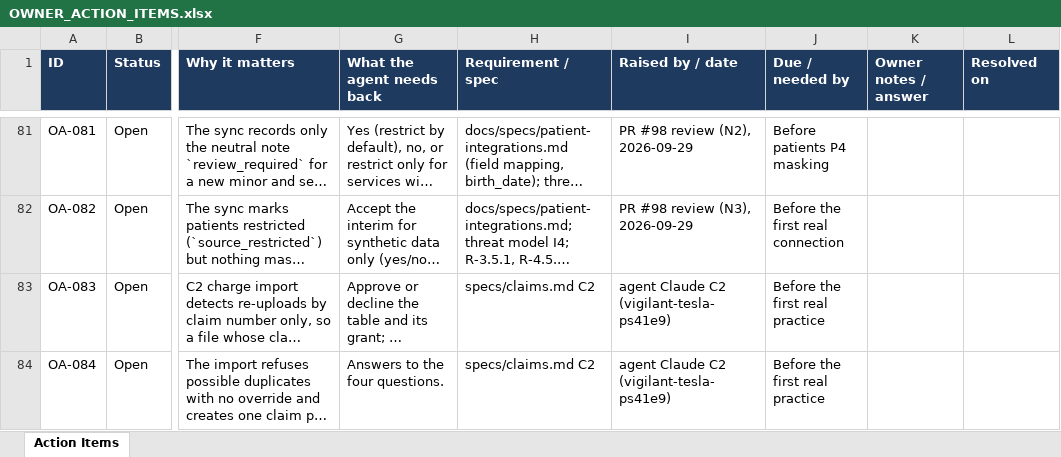
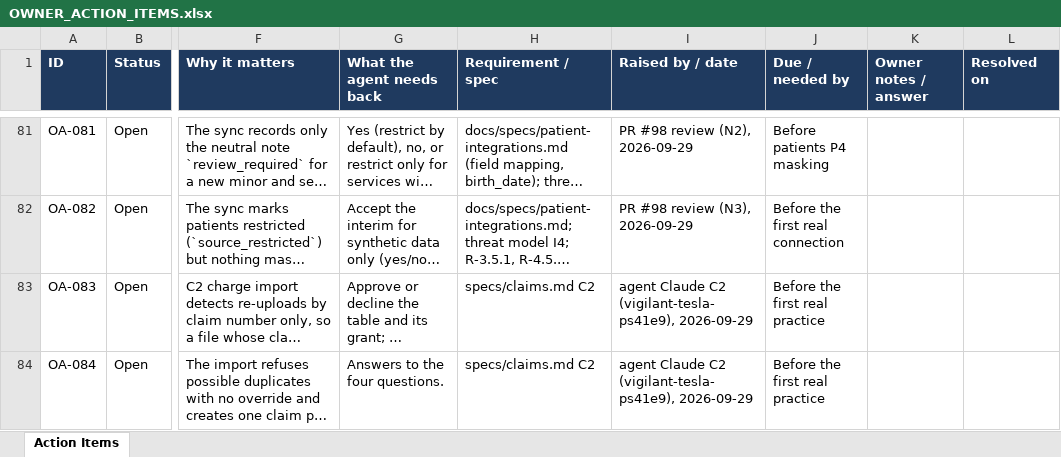
Before and after one commit to jselvalugo/DenialDesk, an Excel workbook: docs/owner/OWNER_ACTION_ITEMS.xlsx, sheet Action Items, drawn as a sheet; only a part is shown, gaps mark what is left out; long unchanged cells end in …; values as stored, in another font and other column widths than the file's, no borders; the diff names each change by its address in the sheet, - before the commit and + after, or states it on an @@ line.

```diff
--- a/docs/owner/OWNER_ACTION_ITEMS.xlsx (sheet Action Items)
+++ b/docs/owner/OWNER_ACTION_ITEMS.xlsx (sheet Action Items)
-I83:I84 (Raised by / date): agent Claude C2 (vigilant-tesla-ps41e9)
+I83:I84 (Raised by / date): agent Claude C2 (vigilant-tesla-ps41e9), 2026-09-29
```
Also changed, not shown: 20 other files.
